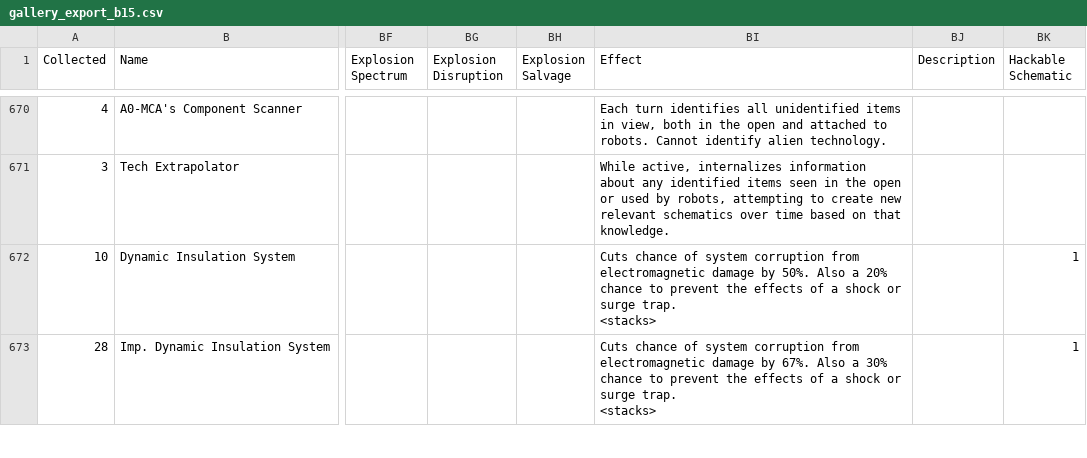
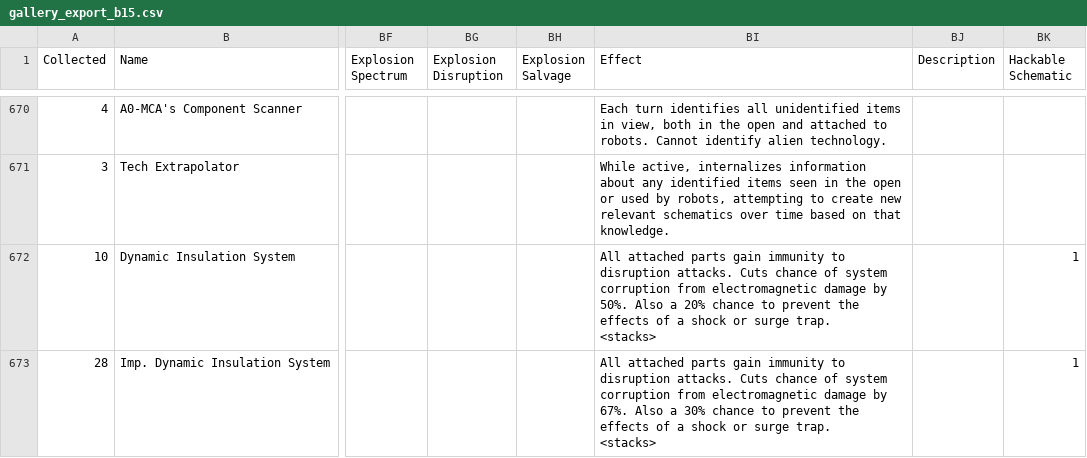
Before and after one commit to noemica/cog-minder, a CSV file: utils/gallery_export_b15.csv, drawn as a sheet; only a part is shown, gaps mark what is left out; the diff covers the shown part only; the diff names each change by its address in the sheet, - before the commit and + after, or states it on an @@ line.

Commit message:
Update b15 parts

```diff
--- a/utils/gallery_export_b15.csv
+++ b/utils/gallery_export_b15.csv
-BI672 (Effect): Cuts chance…
+BI672 (Effect): All attached parts gain immunity to disruption attacks. Cuts chance…
-BI673 (Effect): Cuts chance…
+BI673 (Effect): All attached parts gain immunity to disruption attacks. Cuts chance…
```
Also changed, not shown: 7 edited cells elsewhere in this file, 1 other file.
